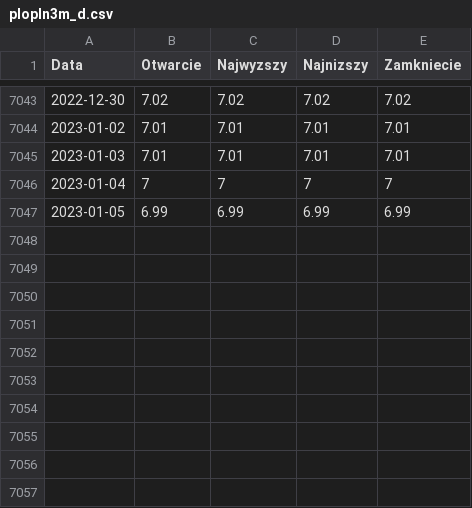
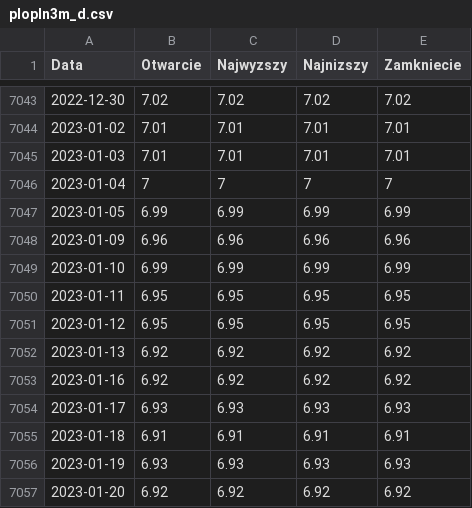
Before and after one commit to szalaj/procenty, a CSV file: static/plopln3m_d.csv, drawn as a sheet; only a part is shown, gaps mark what is left out.

```diff
--- a/static/plopln3m_d.csv
+++ b/static/plopln3m_d.csv
@@ -7047 +7047,11 @@ Data,Otwarcie,Najwyzszy,Najnizszy,Zamkniecie
 2023-01-05,6.99,6.99,6.99,6.99
+2023-01-09,6.96,6.96,6.96,6.96
+2023-01-10,6.99,6.99,6.99,6.99
+2023-01-11,6.95,6.95,6.95,6.95
+2023-01-12,6.95,6.95,6.95,6.95
+2023-01-13,6.92,6.92,6.92,6.92
+2023-01-16,6.92,6.92,6.92,6.92
+2023-01-17,6.93,6.93,6.93,6.93
+2023-01-18,6.91,6.91,6.91,6.91
+2023-01-19,6.93,6.93,6.93,6.93
+2023-01-20,6.92,6.92,6.92,6.92
```
Also changed, not shown: 3 other files.
